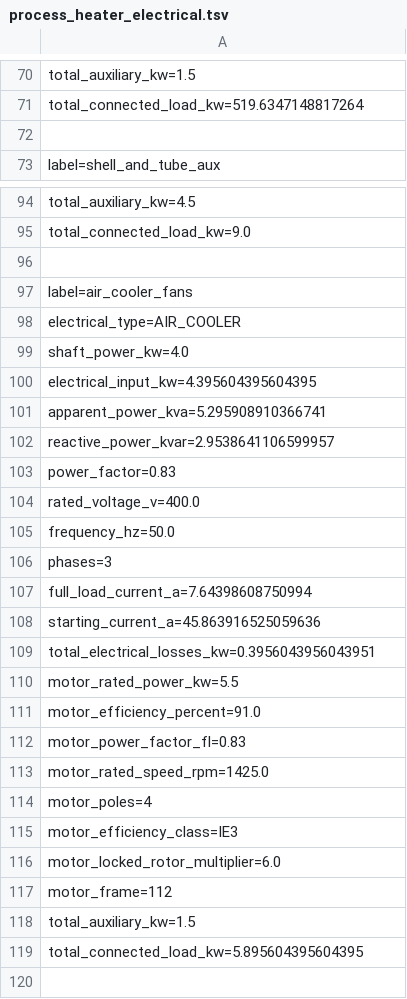
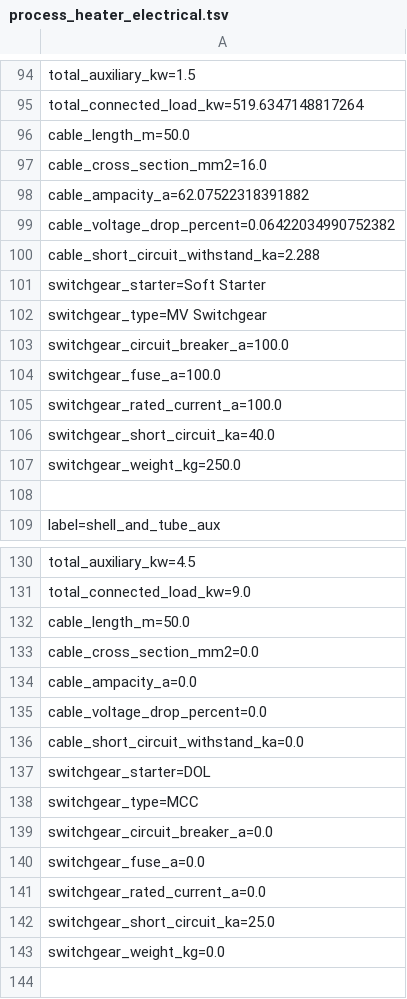
Before and after one commit to PatrickMockridge/Azoth, a TSV file: validation/neqsim/captures/process_heater_electrical.tsv, drawn as a sheet; only a part is shown, gaps mark what is left out; the shorter side is filled out with more unchanged rows; the diff covers the shown part only.

```diff
--- a/validation/neqsim/captures/process_heater_electrical.tsv
+++ b/validation/neqsim/captures/process_heater_electrical.tsv
@@ -71,2 +95,14 @@ total_auxiliary_kw=1.5
 total_connected_load_kw=519.6347148817264
+cable_length_m=50.0
+cable_cross_section_mm2=16.0
+cable_ampacity_a=62.07522318391882
+cable_voltage_drop_percent=0.06422034990752382
+cable_short_circuit_withstand_ka=2.288
+switchgear_starter=Soft Starter
+switchgear_type=MV Switchgear
+switchgear_circuit_breaker_a=100.0
+switchgear_fuse_a=100.0
+switchgear_rated_current_a=100.0
+switchgear_short_circuit_ka=40.0
+switchgear_weight_kg=250.0
 
@@ -95,2 +131,14 @@ total_auxiliary_kw=4.5
 total_connected_load_kw=9.0
+cable_length_m=50.0
+cable_cross_section_mm2=0.0
+cable_ampacity_a=0.0
+cable_voltage_drop_percent=0.0
+cable_short_circuit_withstand_ka=0.0
+switchgear_starter=DOL
+switchgear_type=MCC
+switchgear_circuit_breaker_a=0.0
+switchgear_fuse_a=0.0
+switchgear_rated_current_a=0.0
+switchgear_short_circuit_ka=25.0
+switchgear_weight_kg=0.0
 
```
Also changed, not shown: 156 added rows elsewhere in this file, 1 other file.
